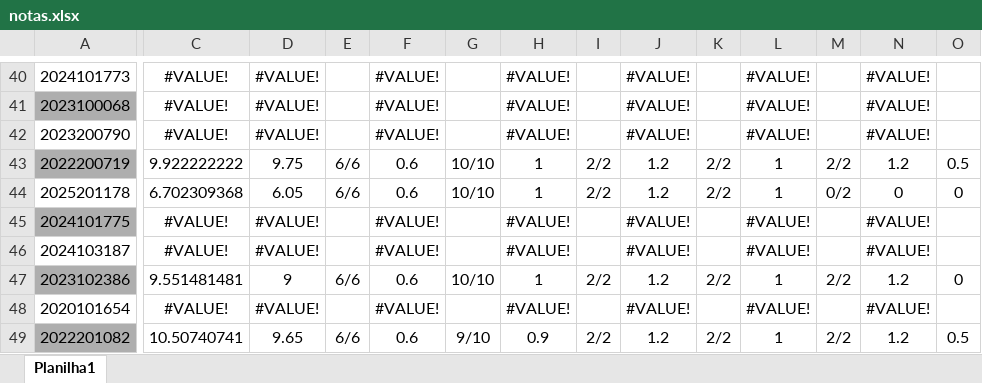
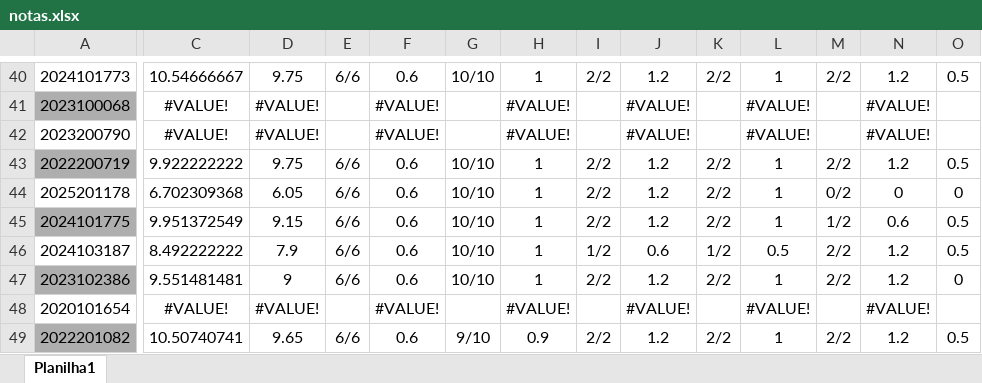
Before and after one commit to daniloasdotcom/portal-notas-alunos, an Excel workbook: notas.xlsx, sheet Planilha1, drawn as a sheet; only a part is shown, gaps mark what is left out; values as stored, in another font and other column widths than the file's, no borders; the diff covers the shown part only; the diff names each change by its address in the sheet, - before the commit and + after, or states it on an @@ line.

```diff
--- a/notas.xlsx (sheet Planilha1)
+++ b/notas.xlsx (sheet Planilha1)
-C40: #VALUE!
+C40: 10.54666667
-D40: #VALUE!
+D40: 9.75
-E40: (empty)
+E40: 6/6
-F40: #VALUE!
+F40: 0.6
-G40: (empty)
+G40: 10/10
-H40: #VALUE!
+H40: 1
-I40: (empty)
+I40: 2/2
-J40: #VALUE!
+J40: 1.2
-K40: (empty)
+K40: 2/2
-L40: #VALUE!
+L40: 1
-M40: (empty)
+M40: 2/2
-N40: #VALUE!
+N40: 1.2
-O40: (empty)
+O40: 0.5
-C45: #VALUE!
+C45: 9.951372549
-D45: #VALUE!
+D45: 9.15
-E45:E46: (empty)
+E45:E46: 6/6
-F45:F46: #VALUE!
+F45:F46: 0.6
-G45:G46: (empty)
+G45:G46: 10/10
-H45:H46: #VALUE!
+H45:H46: 1
-I45: (empty)
+I45: 2/2
-J45: #VALUE!
+J45: 1.2
-K45: (empty)
+K45: 2/2
-L45: #VALUE!
+L45: 1
-M45: (empty)
+M45: 1/2
-N45: #VALUE!
+N45: 0.6
-O45:O46: (empty)
+O45:O46: 0.5
-C46: #VALUE!
+C46: 8.492222222
-D46: #VALUE!
+D46: 7.9
-I46: (empty)
+I46: 1/2
-J46: #VALUE!
+J46: 0.6
-K46: (empty)
+K46: 1/2
-L46: #VALUE!
+L46: 0.5
-M46: (empty)
+M46: 2/2
-N46: #VALUE!
+N46: 1.2
```
Also changed, not shown: 447 edited cells elsewhere in this sheet, 1 other file.
